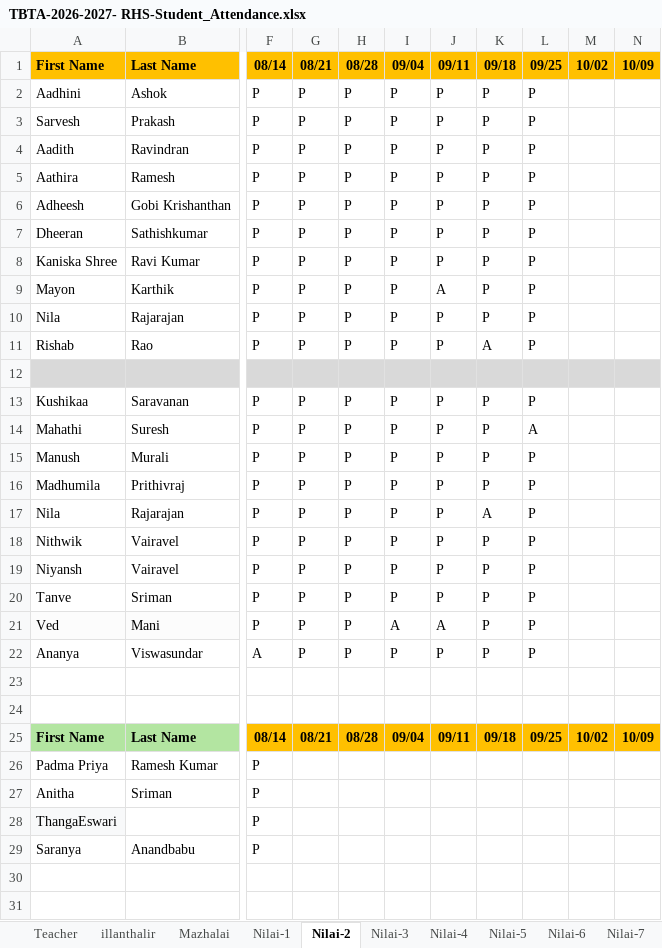
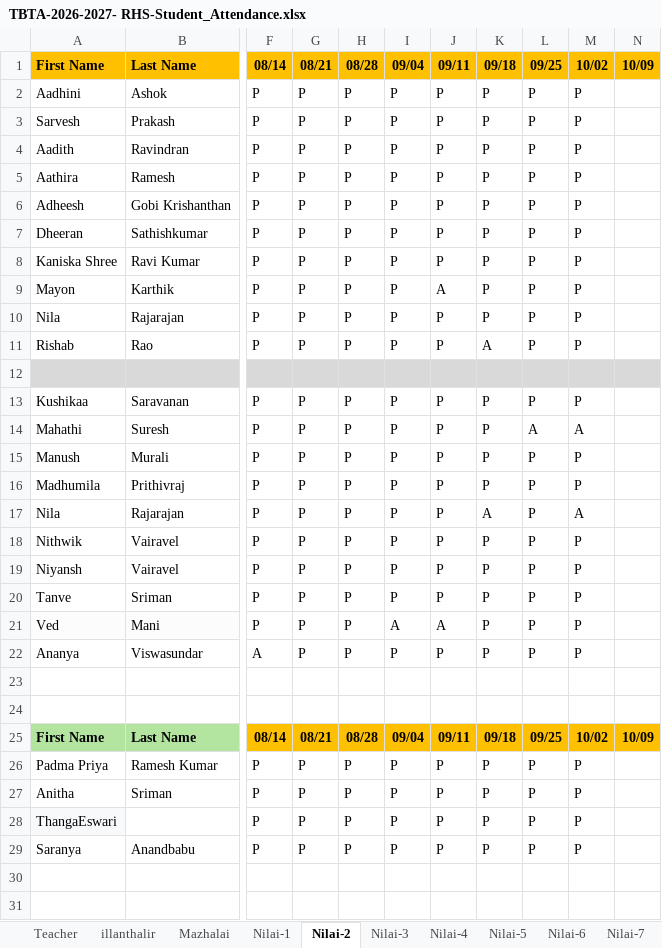
Before and after one commit to manivask/attendance-tracker, an Excel workbook: TBTA-2026-2027- RHS-Student_Attendance.xlsx, sheet Nilai-2, drawn as a sheet; only a part is shown, gaps mark what is left out; values as stored, in another font and other column widths than the file's, no borders; the diff names each change by its address in the sheet, - before the commit and + after, or states it on an @@ line.

```diff
--- a/TBTA-2026-2027- RHS-Student_Attendance.xlsx (sheet Nilai-2)
+++ b/TBTA-2026-2027- RHS-Student_Attendance.xlsx (sheet Nilai-2)
-M2:M11: (empty)
+M2:M11: P
-M13: (empty)
+M13: P
-M14: (empty)
+M14: A
-M15:M16: (empty)
+M15:M16: P
-M17: (empty)
+M17: A
-M18:M22: (empty)
+M18:M22: P
-G26:G29: (empty)
+G26:G29: P
-H26:H29: (empty)
+H26:H29: P
-I26:I29: (empty)
+I26:I29: P
-J26:J29: (empty)
+J26:J29: P
-K26:K29: (empty)
+K26:K29: P
-L26:L29: (empty)
+L26:L29: P
-M26:M29: (empty)
+M26:M29: P
```
Also changed, not shown: sheet Nilai-3, sheet Nilai-4, sheet illanthalir, sheet Nilai-6, sheet Mazhalai, sheet Nilai-1, 3 more sheets, 1 other file.
